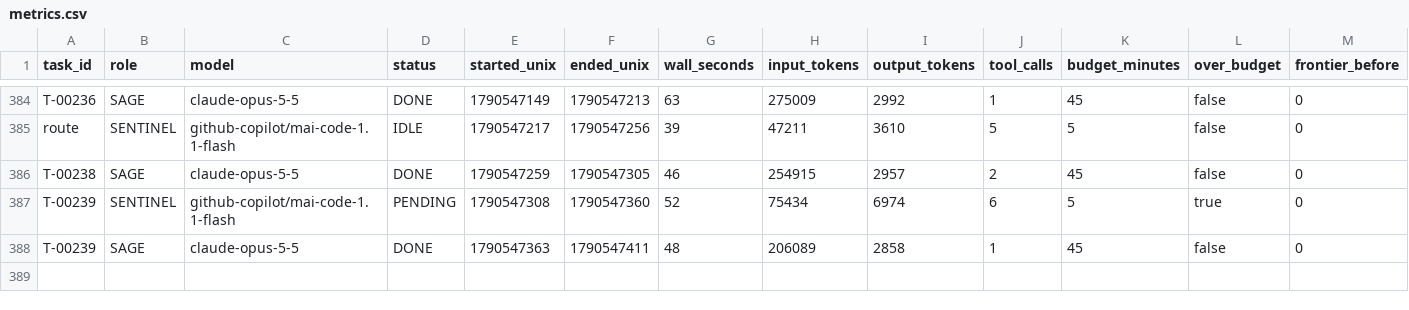
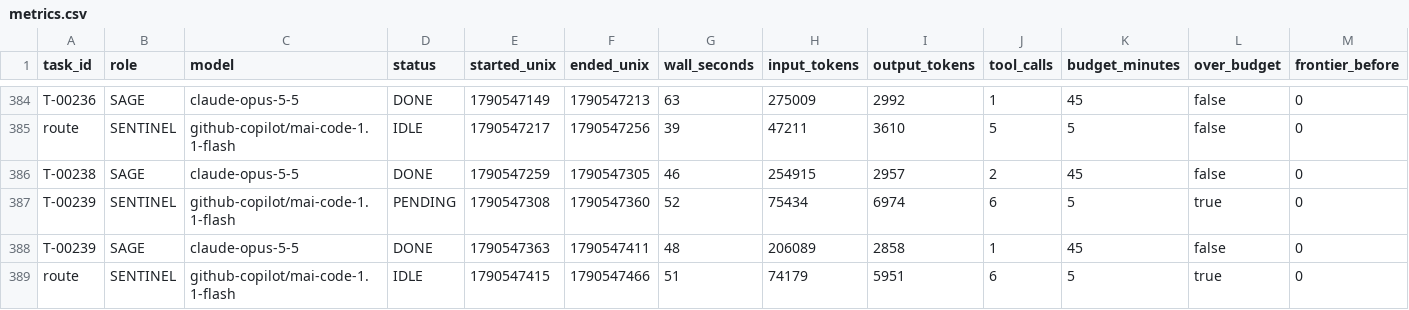
Before and after one commit to 4SAnalyticsnModelling/ecosys-modernization, a CSV file: .agent/metrics.csv, drawn as a sheet; only a part is shown, gaps mark what is left out; rows hold the shown columns only; the diff names each change by its address in the sheet, - before the commit and + after, or states it on an @@ line.

```diff
--- a/.agent/metrics.csv
+++ b/.agent/metrics.csv
+row 389: route | SENTINEL | github-copilot/mai-code-1.1-flash | IDLE | 1790547415 | 1790547466 | 51 | 74179 | 5951 | 6 | 5 | true | 0
```
Also changed, not shown: 6 other files.
